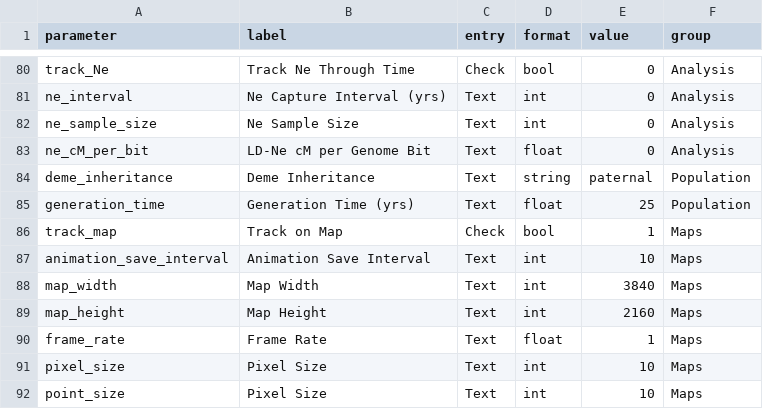
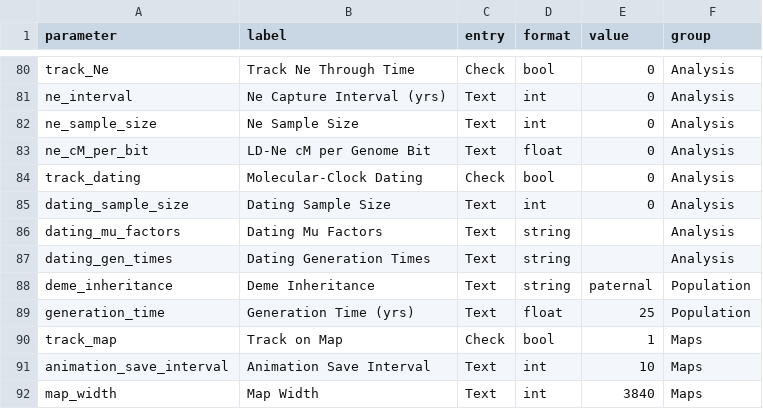
Before and after one commit to cmiteam/DRIFT, a CSV file: static/parameter_defaults.csv, drawn as a sheet; only a part is shown, gaps mark what is left out; the shorter side is filled out with more unchanged rows.

```diff
--- a/static/parameter_defaults.csv
+++ b/static/parameter_defaults.csv
@@ -83,2 +83,6 @@ ne_sample_size,Ne Sample Size,Text,int,0,Analysis
 ne_cM_per_bit,LD-Ne cM per Genome Bit,Text,float,0,Analysis
+track_dating,Molecular-Clock Dating,Check,bool,0,Analysis
+dating_sample_size,Dating Sample Size,Text,int,0,Analysis
+dating_mu_factors,Dating Mu Factors,Text,string,,Analysis
+dating_gen_times,Dating Generation Times,Text,string,,Analysis
 deme_inheritance,Deme Inheritance,Text,string,paternal,Population
```
Also changed, not shown: 4 other files.
